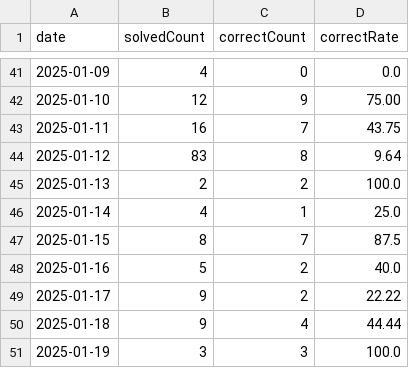
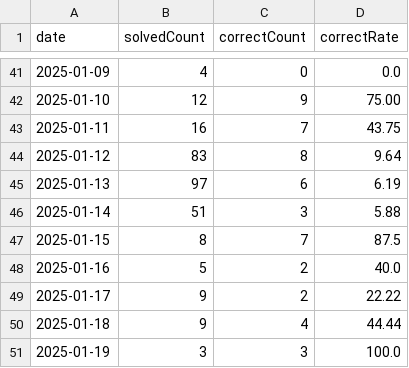
Before and after one commit to HowAboutQuestion/Legacy-HowAboutQuestion, a CSV file: data/history.csv, drawn as a sheet; only a part is shown, gaps mark what is left out.

Commit message:
modify: dashboard.js main.js func(recommand, history)

```diff
--- a/data/history.csv
+++ b/data/history.csv
@@ -44,4 +44,4 @@ date,solvedCount,correctCount,correctRate
 2025-01-12,83,8,9.64
-2025-01-13,2,2,100.0
-2025-01-14,4,1,25.0
+2025-01-13,97,6,6.19
+2025-01-14,51,3,5.88
 2025-01-15,8,7,87.5
```
Also changed, not shown: data/question.csv, 2 other files.
